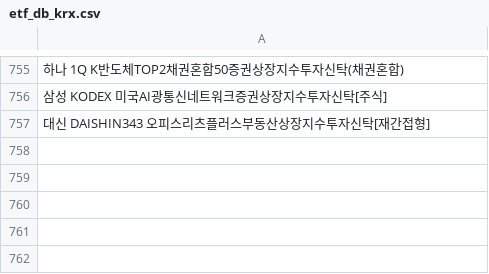
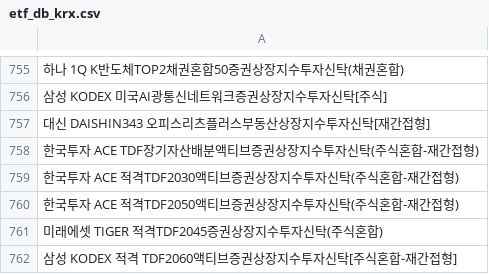
Before and after one commit to sungin-etf/test, a CSV file: etf_db_krx.csv, drawn as a sheet; only a part is shown, gaps mark what is left out; the diff names each change by its address in the sheet, - before the commit and + after, or states it on an @@ line.

```diff
--- a/etf_db_krx.csv
+++ b/etf_db_krx.csv
+row 758: 한국투자 ACE TDF장기자산배분액티브증권상장지수투자신탁(주식혼합-재간접형)
+row 759: 한국투자 ACE 적격TDF2030액티브증권상장지수투자신탁(주식혼합-재간접형)
+row 760: 한국투자 ACE 적격TDF2050액티브증권상장지수투자신탁(주식혼합-재간접형)
+row 761: 미래에셋 TIGER 적격TDF2045증권상장지수투자신탁(주식혼합)
+row 762: 삼성 KODEX 적격 TDF2060액티브증권상장지수투자신탁[주식혼합-재간접형]
```
